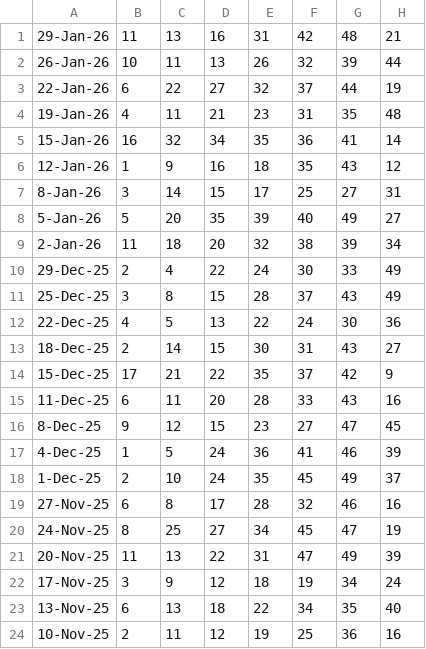
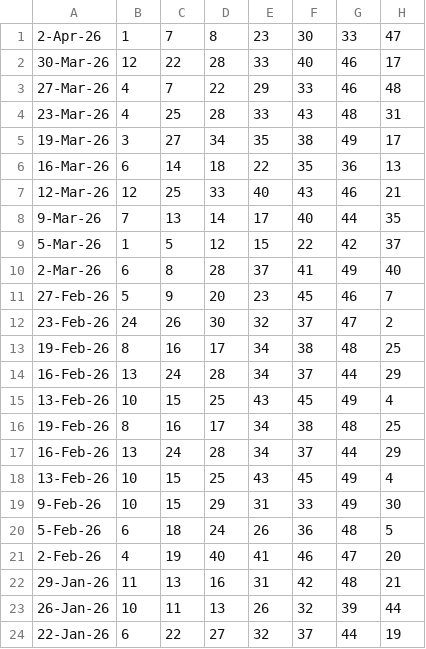
Before and after one commit to Websolution-sg/toto_predictor, a CSV file: totoResult.csv, drawn as a sheet; only a part is shown; the shorter side is filled out with more unchanged rows; the diff names each change by its address in the sheet, - before the commit and + after, or states it on an @@ line.

Commit message:
Update totoResult.csv with new data entries

```diff
--- a/totoResult.csv
+++ b/totoResult.csv
+row 1: 2-Apr-26 | 1 | 7 | 8 | 23 | 30 | 33 | 47
+row 2: 30-Mar-26 | 12 | 22 | 28 | 33 | 40 | 46 | 17
+row 3: 27-Mar-26 | 4 | 7 | 22 | 29 | 33 | 46 | 48
+row 4: 23-Mar-26 | 4 | 25 | 28 | 33 | 43 | 48 | 31
+row 5: 19-Mar-26 | 3 | 27 | 34 | 35 | 38 | 49 | 17
+row 6: 16-Mar-26 | 6 | 14 | 18 | 22 | 35 | 36 | 13
+row 7: 12-Mar-26 | 12 | 25 | 33 | 40 | 43 | 46 | 21
+row 8: 9-Mar-26 | 7 | 13 | 14 | 17 | 40 | 44 | 35
+row 9: 5-Mar-26 | 1 | 5 | 12 | 15 | 22 | 42 | 37
+row 10: 2-Mar-26 | 6 | 8 | 28 | 37 | 41 | 49 | 40
+row 11: 27-Feb-26 | 5 | 9 | 20 | 23 | 45 | 46 | 7
+row 12: 23-Feb-26 | 24 | 26 | 30 | 32 | 37 | 47 | 2
+row 13: 19-Feb-26 | 8 | 16 | 17 | 34 | 38 | 48 | 25
+row 14: 16-Feb-26 | 13 | 24 | 28 | 34 | 37 | 44 | 29
+row 15: 13-Feb-26 | 10 | 15 | 25 | 43 | 45 | 49 | 4
+row 16: 19-Feb-26 | 8 | 16 | 17 | 34 | 38 | 48 | 25
+row 17: 16-Feb-26 | 13 | 24 | 28 | 34 | 37 | 44 | 29
+row 18: 13-Feb-26 | 10 | 15 | 25 | 43 | 45 | 49 | 4
+row 19: 9-Feb-26 | 10 | 15 | 29 | 31 | 33 | 49 | 30
+row 20: 5-Feb-26 | 6 | 18 | 24 | 26 | 36 | 48 | 5
+row 21: 2-Feb-26 | 4 | 19 | 40 | 41 | 46 | 47 | 20
```
